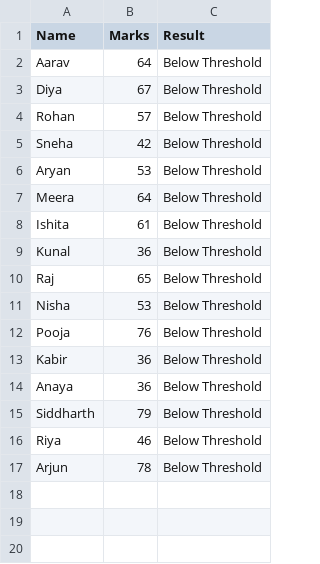
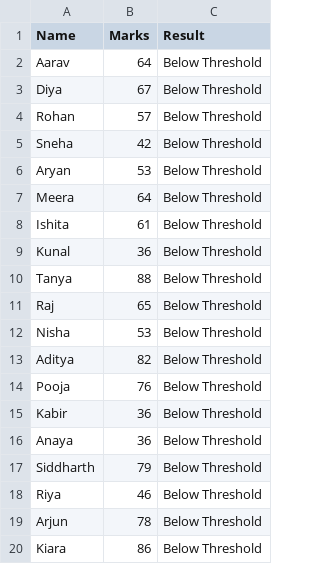
Before and after one commit to sahithialladii/AI-QPG, a CSV file: students_below_threshold.csv, drawn as a sheet.

```diff
--- a/students_below_threshold.csv
+++ b/students_below_threshold.csv
@@ -9,4 +9,6 @@ Ishita,61,Below Threshold
 Kunal,36,Below Threshold
+Tanya,88,Below Threshold
 Raj,65,Below Threshold
 Nisha,53,Below Threshold
+Aditya,82,Below Threshold
 Pooja,76,Below Threshold
@@ -17 +19,2 @@ Riya,46,Below Threshold
 Arjun,78,Below Threshold
+Kiara,86,Below Threshold
```
Also changed, not shown: 4 other files.
